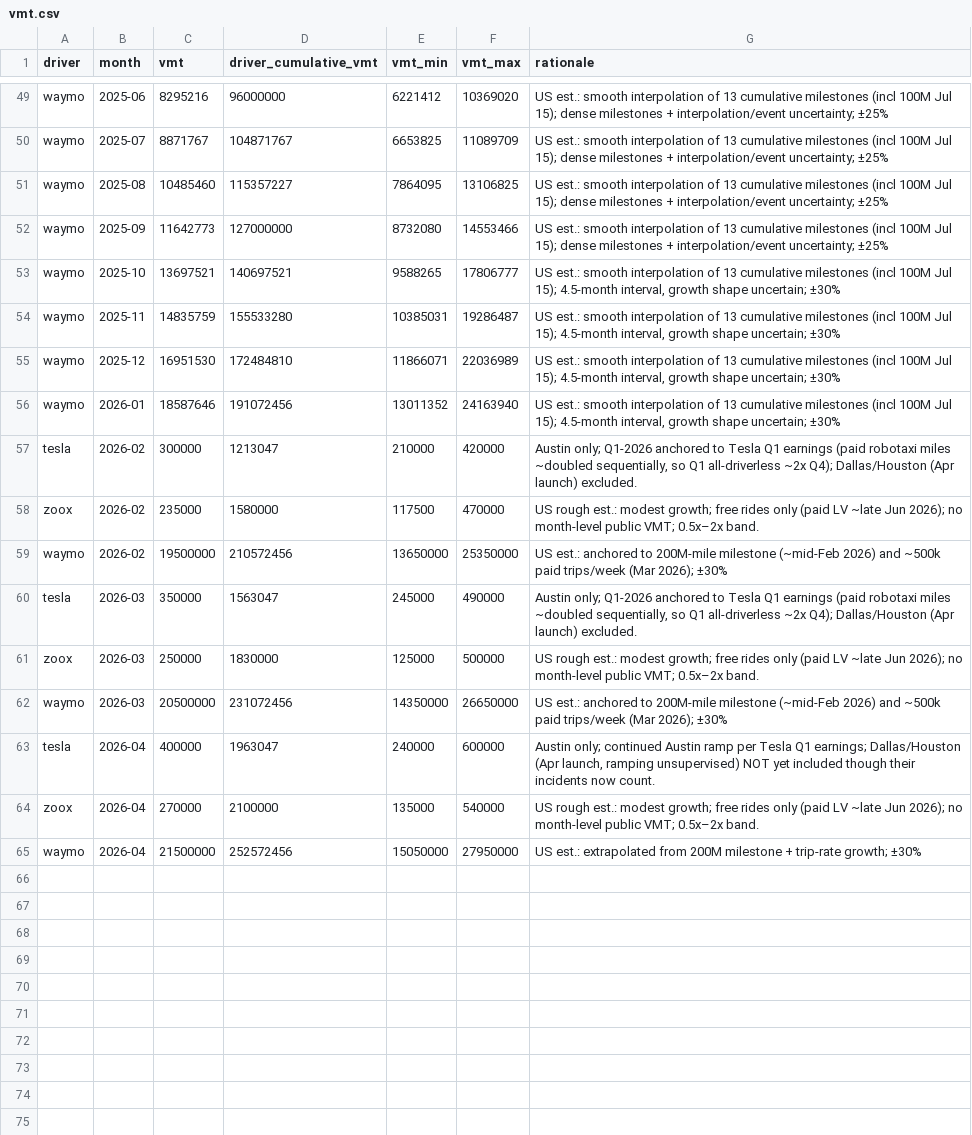
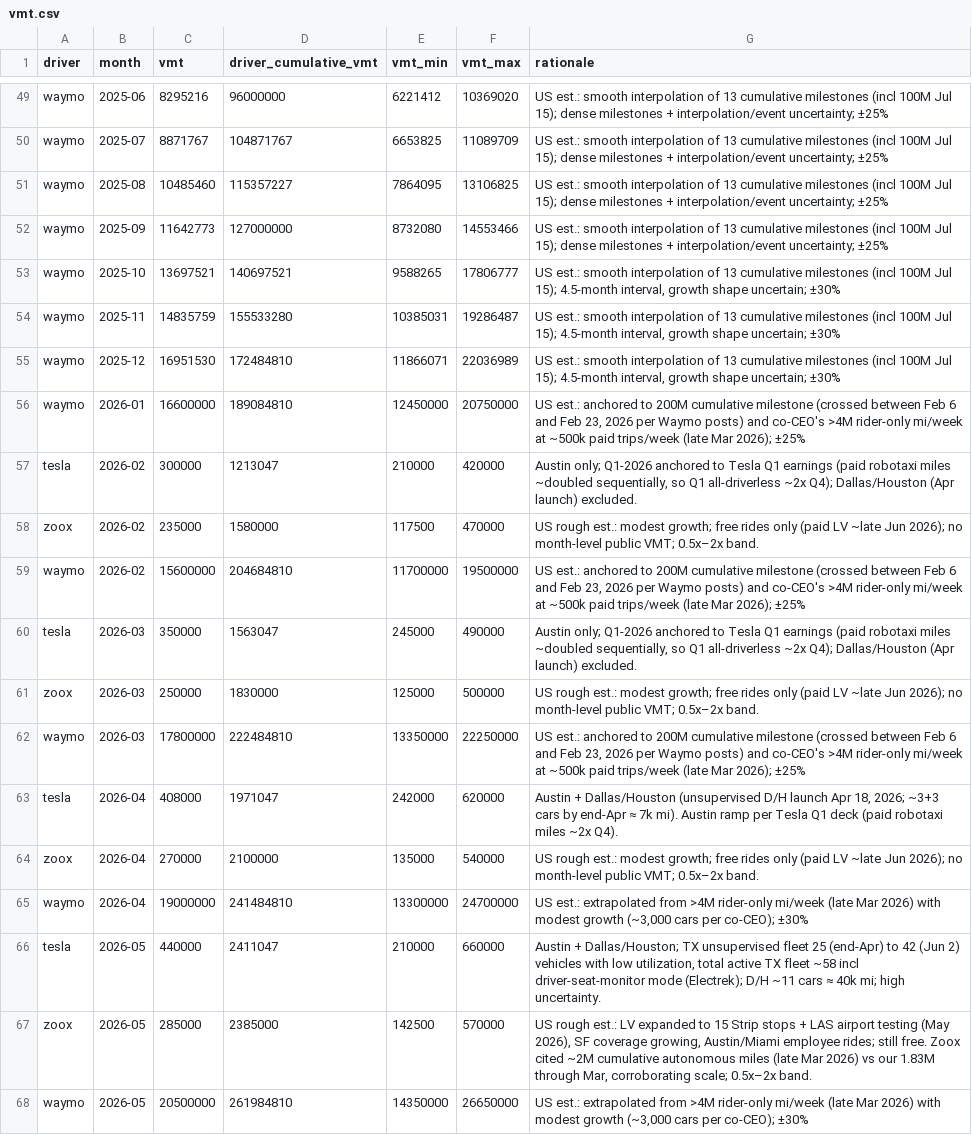
Before and after one commit to dreeves/crashla, a CSV file: data/vmt.csv, drawn as a sheet; only a part is shown, gaps mark what is left out.

```diff
--- a/data/vmt.csv
+++ b/data/vmt.csv
@@ -55,11 +55,14 @@ waymo,2025-11,14835759,155533280,10385031,19286487,"US est.: smooth interpolatio
 waymo,2025-12,16951530,172484810,11866071,22036989,"US est.: smooth interpolation of 13 cumulative milestones (incl 100M Jul 15); 4.5-month interval, growth shape uncertain; ±30%"
-waymo,2026-01,18587646,191072456,13011352,24163940,"US est.: smooth interpolation of 13 cumulative milestones (incl 100M Jul 15); 4.5-month interval, growth shape uncertain; ±30%"
+waymo,2026-01,16600000,189084810,12450000,20750000,"US est.: anchored to 200M cumulative milestone (crossed between Feb 6 and Feb 23, 2026 per Waymo posts) and co-CEO's >4M rider-only mi/week at ~500k paid trips/week (late Mar 2026); ±25%"
 tesla,2026-02,300000,1213047,210000,420000,"Austin only; Q1-2026 anchored to Tesla Q1 earnings (paid robotaxi miles ~doubled sequentially, so Q1 all-driverless ~2x Q4); Dallas/Houston (Apr launch) excluded."
 zoox,2026-02,235000,1580000,117500,470000,US rough est.: modest growth; free rides only (paid LV ~late Jun 2026); no month-level public VMT; 0.5x–2x band.
-waymo,2026-02,19500000,210572456,13650000,25350000,US est.: anchored to 200M-mile milestone (~mid-Feb 2026) and ~500k paid trips/week (Mar 2026); ±30%
+waymo,2026-02,15600000,204684810,11700000,19500000,"US est.: anchored to 200M cumulative milestone (crossed between Feb 6 and Feb 23, 2026 per Waymo posts) and co-CEO's >4M rider-only mi/week at ~500k paid trips/week (late Mar 2026); ±25%"
 tesla,2026-03,350000,1563047,245000,490000,"Austin only; Q1-2026 anchored to Tesla Q1 earnings (paid robotaxi miles ~doubled sequentially, so Q1 all-driverless ~2x Q4); Dallas/Houston (Apr launch) excluded."
 zoox,2026-03,250000,1830000,125000,500000,US rough est.: modest growth; free rides only (paid LV ~late Jun 2026); no month-level public VMT; 0.5x–2x band.
-waymo,2026-03,20500000,231072456,14350000,26650000,US est.: anchored to 200M-mile milestone (~mid-Feb 2026) and ~500k paid trips/week (Mar 2026); ±30%
-tesla,2026-04,400000,1963047,240000,600000,"Austin only; continued Austin ramp per Tesla Q1 earnings; Dallas/Houston (Apr launch, ramping unsupervised) NOT yet included though their incidents now count."
+waymo,2026-03,17800000,222484810,13350000,22250000,"US est.: anchored to 200M cumulative milestone (crossed between Feb 6 and Feb 23, 2026 per Waymo posts) and co-CEO's >4M rider-only mi/week at ~500k paid trips/week (late Mar 2026); ±25%"
+tesla,2026-04,408000,1971047,242000,620000,"Austin + Dallas/Houston (unsupervised D/H launch Apr 18, 2026; ~3+3 cars by end-Apr ≈ 7k mi). Austin ramp per Tesla Q1 deck (paid robotaxi miles ~2x Q4)."
 zoox,2026-04,270000,2100000,135000,540000,US rough est.: modest growth; free rides only (paid LV ~late Jun 2026); no month-level public VMT; 0.5x–2x band.
-waymo,2026-04,21500000,252572456,15050000,27950000,US est.: extrapolated from 200M milestone + trip-rate growth; ±30%
+waymo,2026-04,19000000,241484810,13300000,24700000,"US est.: extrapolated from >4M rider-only mi/week (late Mar 2026) with modest growth (~3,000 cars per co-CEO); ±30%"
+tesla,2026-05,440000,2411047,210000,660000,"Austin + Dallas/Houston; TX unsupervised fleet 25 (end-Apr) to 42 (Jun 2) vehicles with low utilization, total active TX fleet ~58 incl driver-seat-monitor mode (Electrek); D/H ~11 cars ≈ 40k mi; high uncertainty."
+zoox,2026-05,285000,2385000,142500,570000,"US rough est.: LV expanded to 15 Strip stops + LAS airport testing (May 2026), SF coverage growing, Austin/Miami employee rides; still free. Zoox cited ~2M cumulative autonomous miles (late Mar 2026) vs our 1.83M through Mar, corroborating scale; 0.5x–2x band."
+waymo,2026-05,20500000,261984810,14350000,26650000,"US est.: extrapolated from >4M rider-only mi/week (late Mar 2026) with modest growth (~3,000 cars per co-CEO); ±30%"
```
Also changed, not shown: 6 other files.
